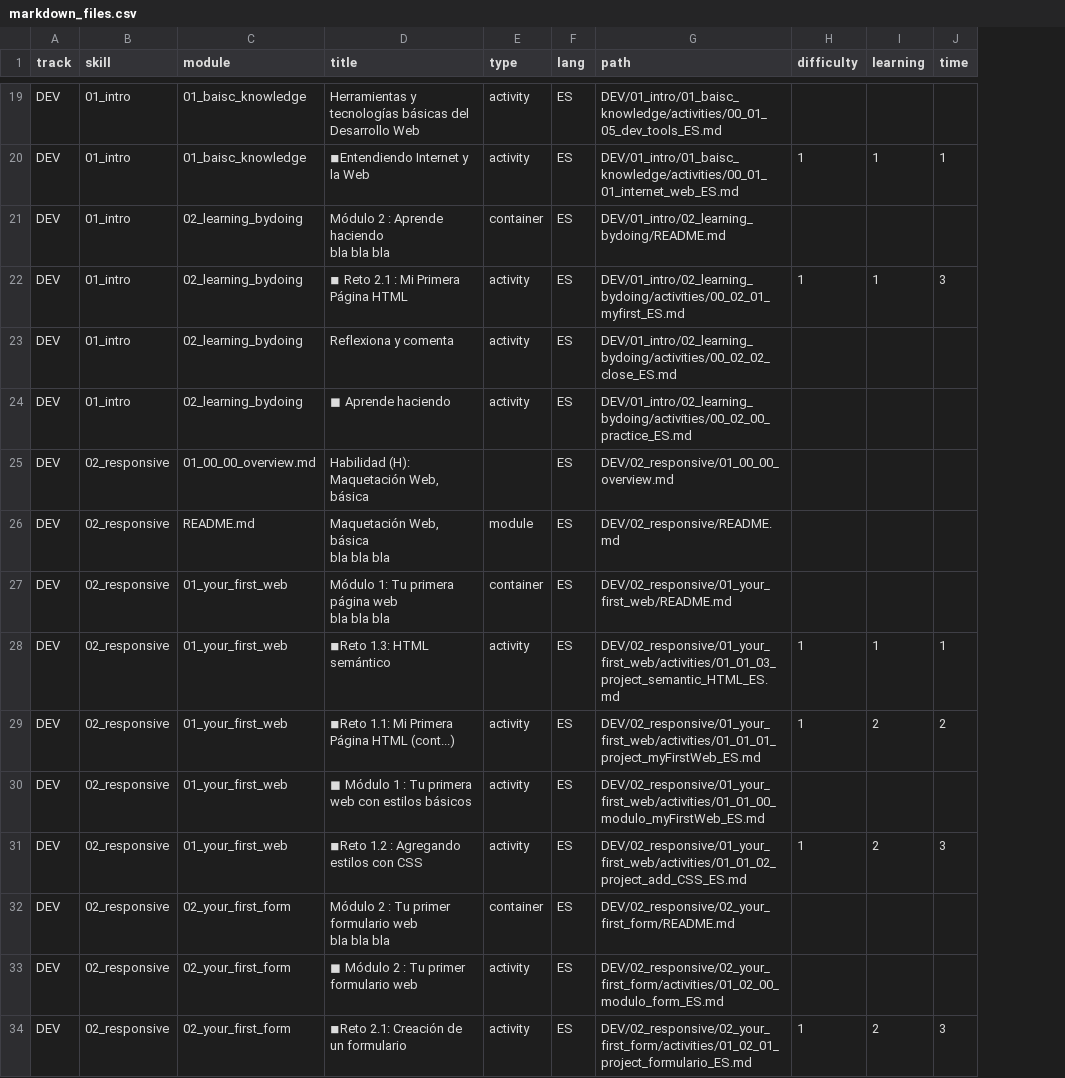
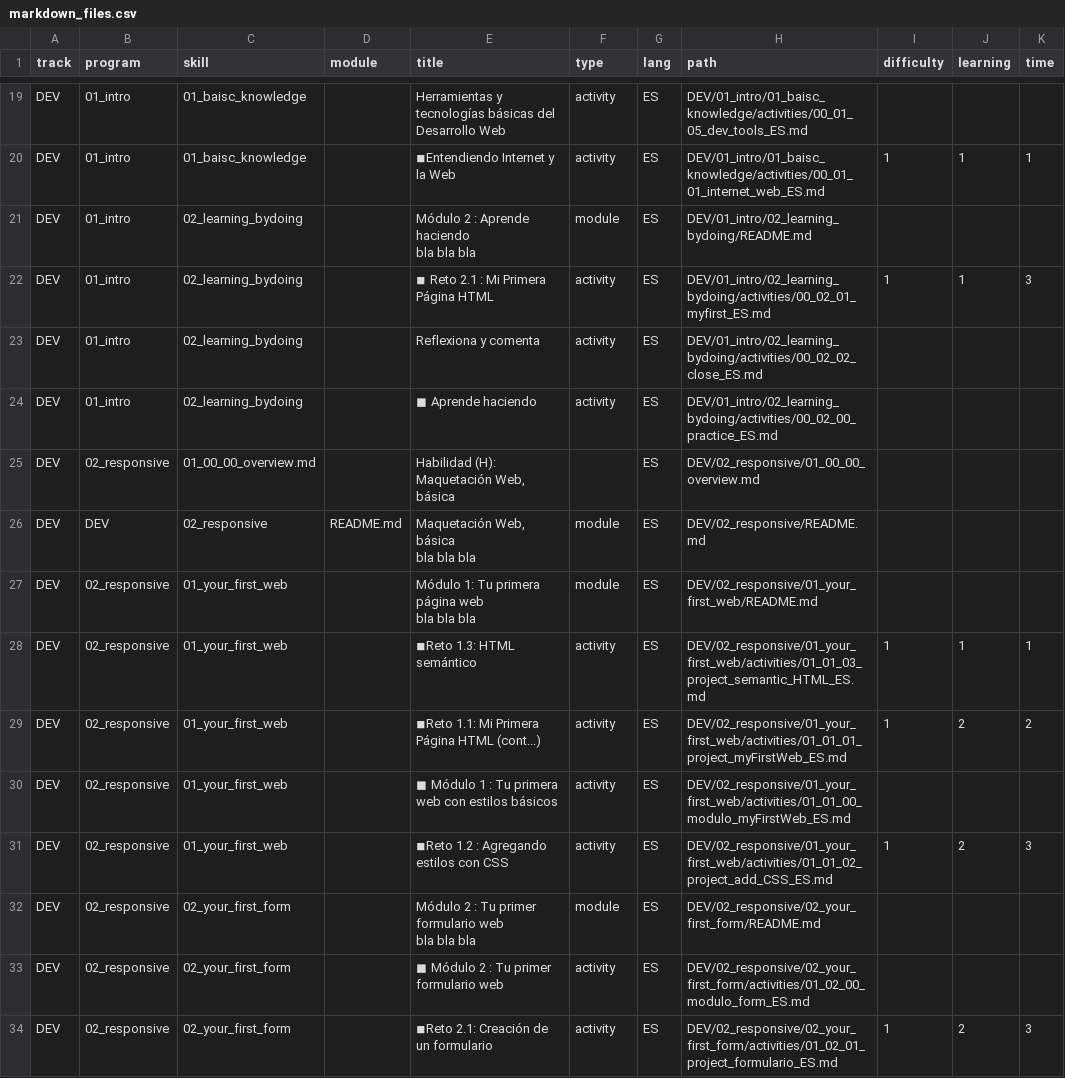
Before and after one commit to Laboratoria/digitaljumpstart-curriculum, a CSV file: markdown_files.csv, drawn as a sheet; only a part is shown, gaps mark what is left out; addresses are those after the commit; the diff covers the shown part only; the diff names each change by its address in the sheet, - before the commit and + after, or states it on an @@ line.

```diff
--- a/markdown_files.csv
+++ b/markdown_files.csv
+column D (module), row 26: README.md
-B1: skill
+B1: program
-C1: module
+C1: skill
-F21 (type): container
+F21 (type): module
-B26 (program): 02_responsive
+B26 (program): DEV
-C26 (skill): README.md
+C26 (skill): 02_responsive
-F27 (type): container
+F27 (type): module
-F32 (type): container
+F32 (type): module
```
Also changed, not shown: 29 edited cells elsewhere in this file, 1 other file.
